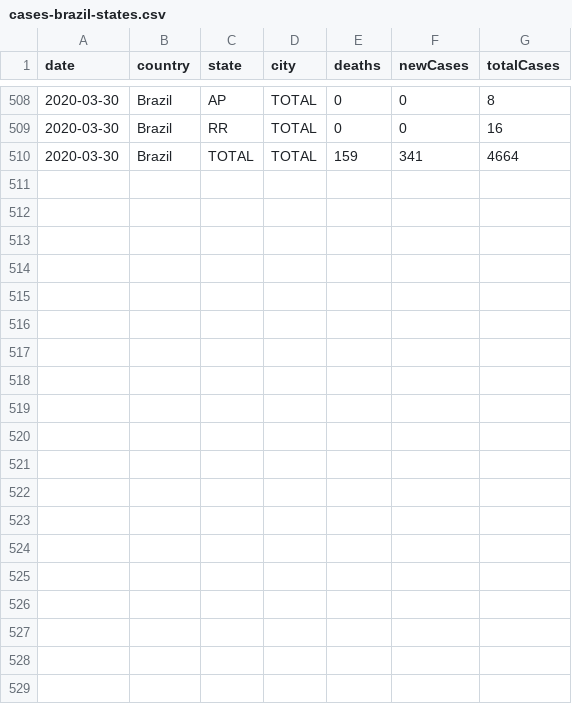
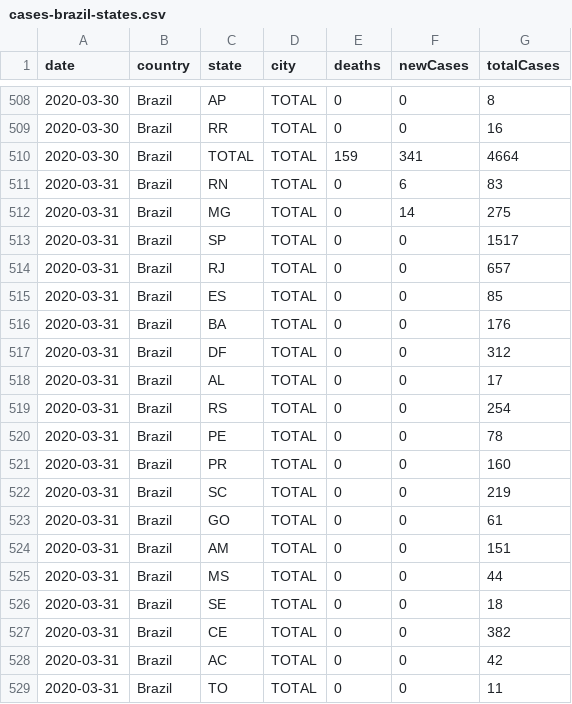
Before and after one commit to wcota/covid19br, a CSV file: cases-brazil-states.csv, drawn as a sheet; only a part is shown, gaps mark what is left out; the diff covers the shown part only.

```diff
--- a/cases-brazil-states.csv
+++ b/cases-brazil-states.csv
@@ -510 +510,20 @@ date,country,state,city,deaths,newCases,totalCases
 2020-03-30,Brazil,TOTAL,TOTAL,159,341,4664
+2020-03-31,Brazil,RN,TOTAL,0,6,83
+2020-03-31,Brazil,MG,TOTAL,0,14,275
+2020-03-31,Brazil,SP,TOTAL,0,0,1517
+2020-03-31,Brazil,RJ,TOTAL,0,0,657
+2020-03-31,Brazil,ES,TOTAL,0,0,85
+2020-03-31,Brazil,BA,TOTAL,0,0,176
+2020-03-31,Brazil,DF,TOTAL,0,0,312
+2020-03-31,Brazil,AL,TOTAL,0,0,17
+2020-03-31,Brazil,RS,TOTAL,0,0,254
+2020-03-31,Brazil,PE,TOTAL,0,0,78
+2020-03-31,Brazil,PR,TOTAL,0,0,160
+2020-03-31,Brazil,SC,TOTAL,0,0,219
+2020-03-31,Brazil,GO,TOTAL,0,0,61
+2020-03-31,Brazil,AM,TOTAL,0,0,151
+2020-03-31,Brazil,MS,TOTAL,0,0,44
+2020-03-31,Brazil,SE,TOTAL,0,0,18
+2020-03-31,Brazil,CE,TOTAL,0,0,382
+2020-03-31,Brazil,AC,TOTAL,0,0,42
+2020-03-31,Brazil,TO,TOTAL,0,0,11
```
Also changed, not shown: 9 added rows elsewhere in this file, cases-brazil-cities.csv, cases-brazil-total.csv, 3 other files.
